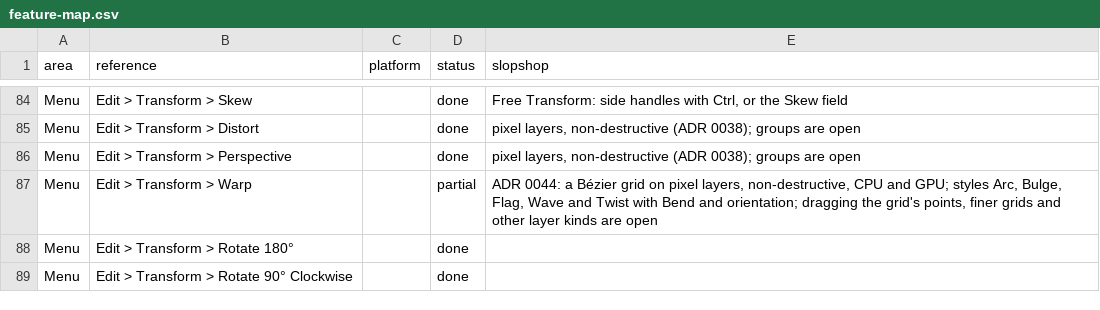
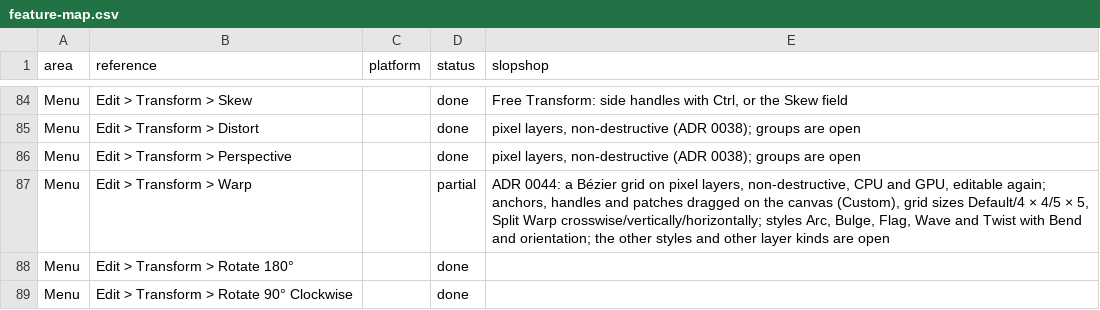
Before and after one commit to laBoiteBleue/slopshop, a CSV file: docs/feature-map.csv, drawn as a sheet; only a part is shown, gaps mark what is left out.

```diff
--- a/docs/feature-map.csv
+++ b/docs/feature-map.csv
@@ -86,3 +86,3 @@ Menu,Edit > Transform > Distort,,done,"pixel layers, non-destructive (ADR 0038);
 Menu,Edit > Transform > Perspective,,done,"pixel layers, non-destructive (ADR 0038); groups are open"
-Menu,Edit > Transform > Warp,,partial,"ADR 0044: a Bézier grid on pixel layers, non-destructive, CPU and GPU; styles Arc, Bulge, Flag, Wave and Twist with Bend and orientation; dragging the grid's points, finer grids and other layer kinds are open"
+Menu,Edit > Transform > Warp,,partial,"ADR 0044: a Bézier grid on pixel layers, non-destructive, CPU and GPU, editable again; anchors, handles and patches dragged on the canvas (Custom), grid sizes Default/4 × 4/5 × 5, Split Warp crosswise/vertically/horizontally; styles Arc, Bulge, Flag, Wave and Twist with Bend and orientation; the other styles and other layer kinds are open"
 Menu,Edit > Transform > Rotate 180°,,done,
```
Also changed, not shown: 2 other files.
